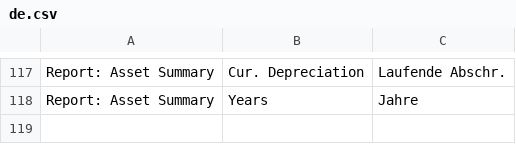
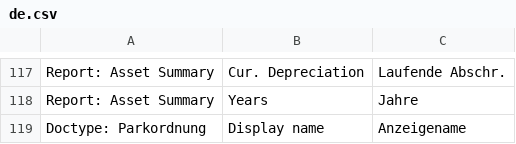
Before and after one commit to Finkzeit/erpfinkzeit, a CSV file: finkzeit/translations/de.csv, drawn as a sheet; only a part is shown, gaps mark what is left out; the diff names each change by its address in the sheet, - before the commit and + after, or states it on an @@ line.

```diff
--- a/finkzeit/translations/de.csv
+++ b/finkzeit/translations/de.csv
+row 119: Doctype: Parkordnung | Display name | Anzeigename
```
Also changed, not shown: 3 other files.
